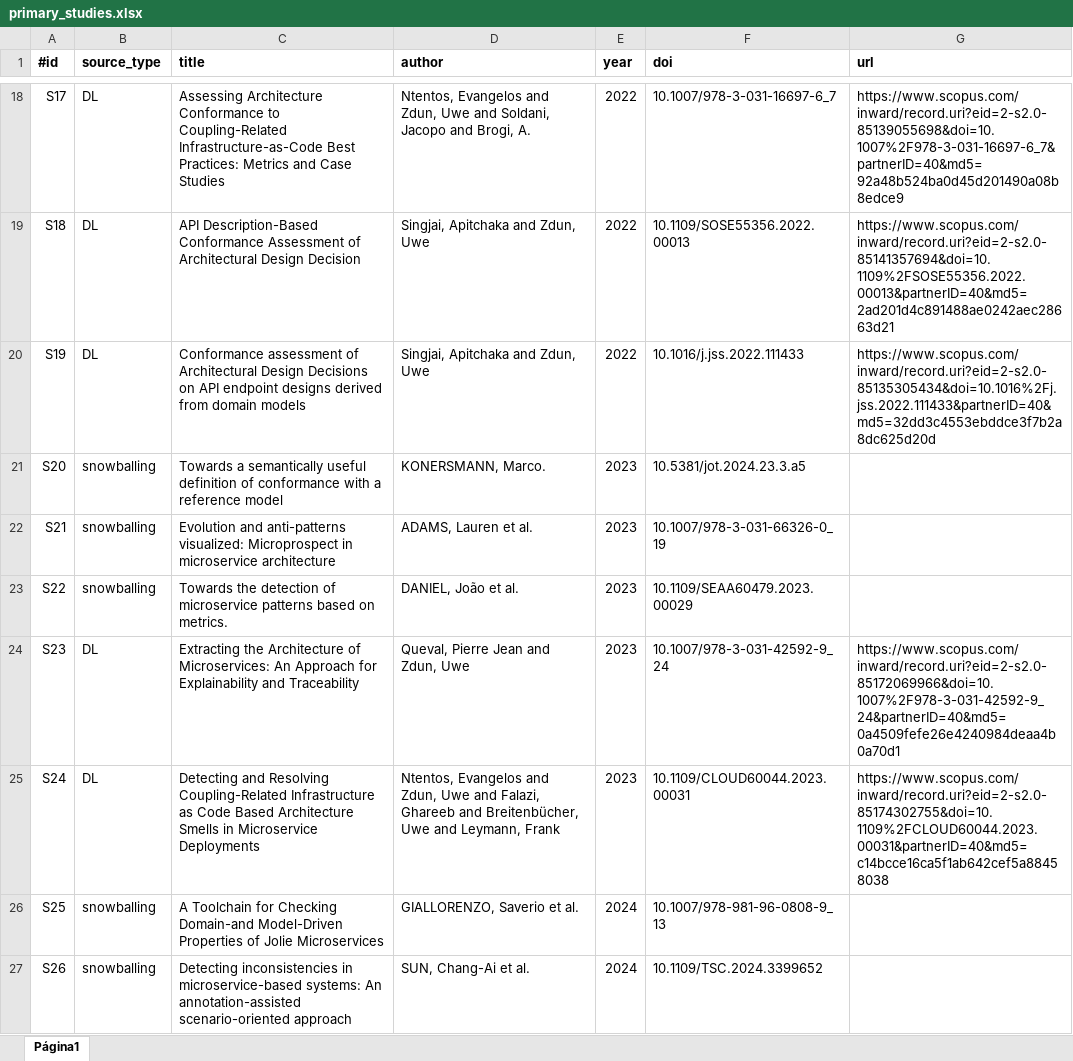
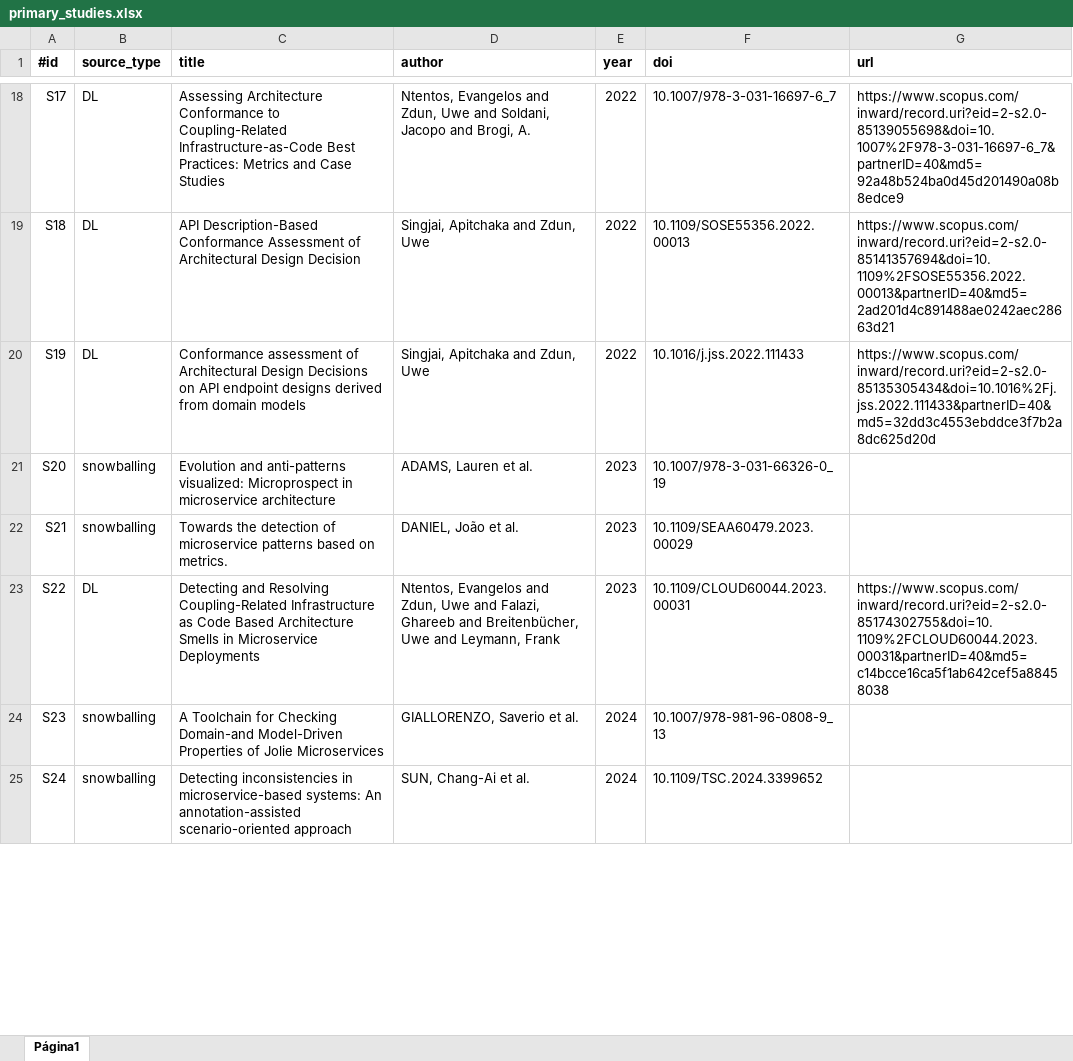
Before and after one commit to ednilsonrossi/acc_mbs_rsl_replication_repository, an Excel workbook: 08_results/primary_studies/primary_studies.xlsx, sheet Página1, drawn as a sheet; only a part is shown, gaps mark what is left out; values as stored, in another font and other column widths than the file's, no borders; charts and pictures not drawn; removed rows and columns are numbered as before the commit, all else as after; the diff covers the shown part only; the diff names each change by its address in the sheet, - before the commit and + after, or states it on an @@ line.

```diff
--- a/08_results/primary_studies/primary_studies.xlsx (sheet Página1)
+++ b/08_results/primary_studies/primary_studies.xlsx (sheet Página1)
-C21 (title): Towards a semantically useful definition of conformance with a reference model
+C21 (title): Evolution and anti-patterns visualized: Microprospect in microservice architecture
-D21 (author): KONERSMANN, Marco.
+D21 (author): ADAMS, Lauren et al.
-F21 (doi): 10.5381/jot.2024.23.3.a5
+F21 (doi): 10.1007/978-3-031-66326-0_19
-C22 (title): Evolution and anti-patterns visualized: Microprospect in microservice architecture
+C22 (title): Towards the detection of microservice patterns based on metrics.
-D22 (author): ADAMS, Lauren et al.
+D22 (author): DANIEL, João et al.
-F22 (doi): 10.1007/978-3-031-66326-0_19
+F22 (doi): 10.1109/SEAA60479.2023.00029
-row 23: S22 | snowballing | Towards the detection of microservice patterns based on metrics. | DANIEL, João et al. | 2023 | 10.1109/SEAA60479.2023.00029
-row 24: S23 | DL | Extracting the Architecture of Microservices: An Approach for Explainability and Traceability | Queval, Pierre Jean and Zdun, Uwe | 2023 | 10.1007/978-3-031-42592-9_24 | https://www.scopus.com/inward/record.uri?eid=2-s2.0-85172069966&doi=10.1007%2F978-3-031-42592-9_24&partnerID=40&md5=0a4509fefe26e4240984deaa4b0a70d1
-A23 (#id): S24
+A23 (#id): S22
-A24 (#id): S25
+A24 (#id): S23
-A25 (#id): S26
+A25 (#id): S24
```
Also changed, not shown: 3 removed rows and 4 edited cells elsewhere in this sheet, 03_study_selection/final/selected_primary_studies.xlsx, 03_study_selection/full_text/full_text_selection.xlsx, 19 other files.
